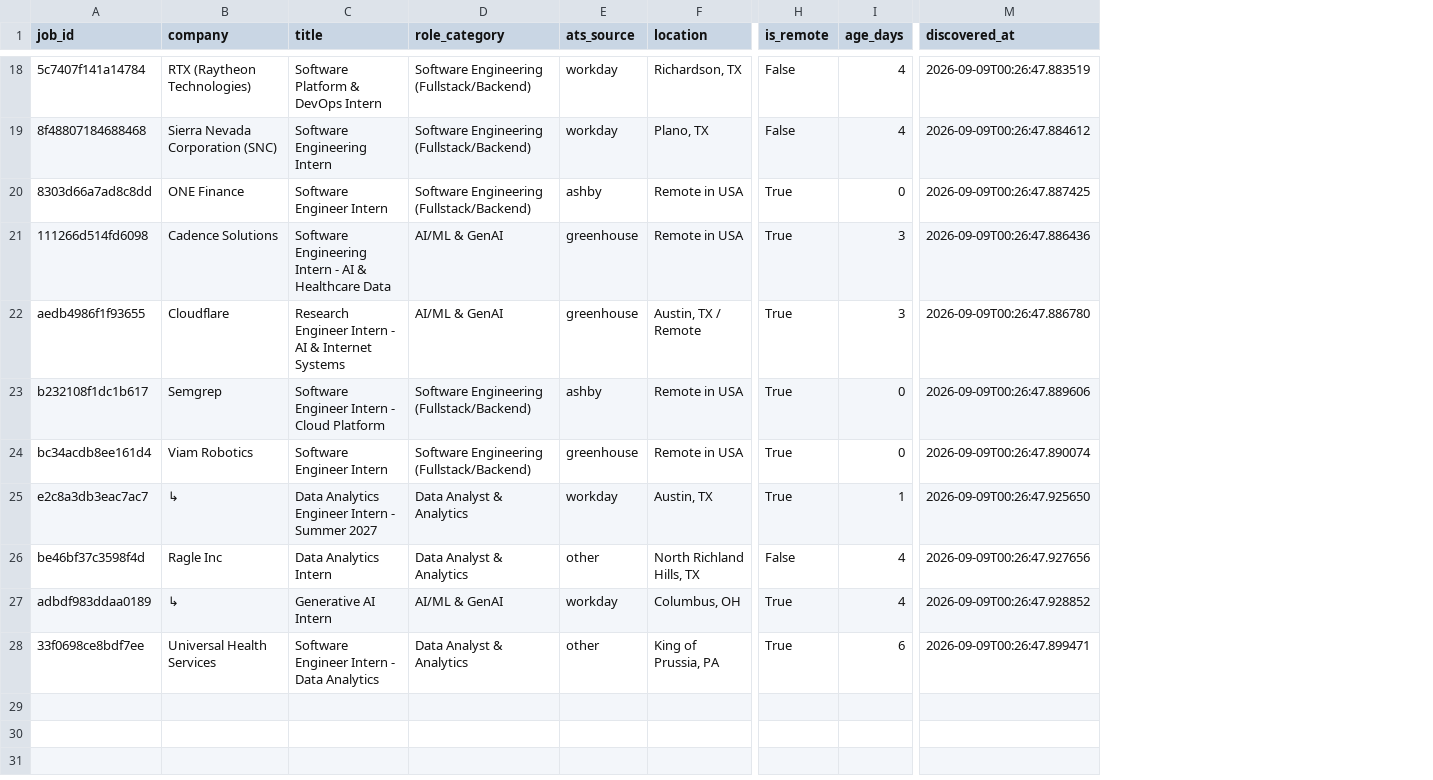
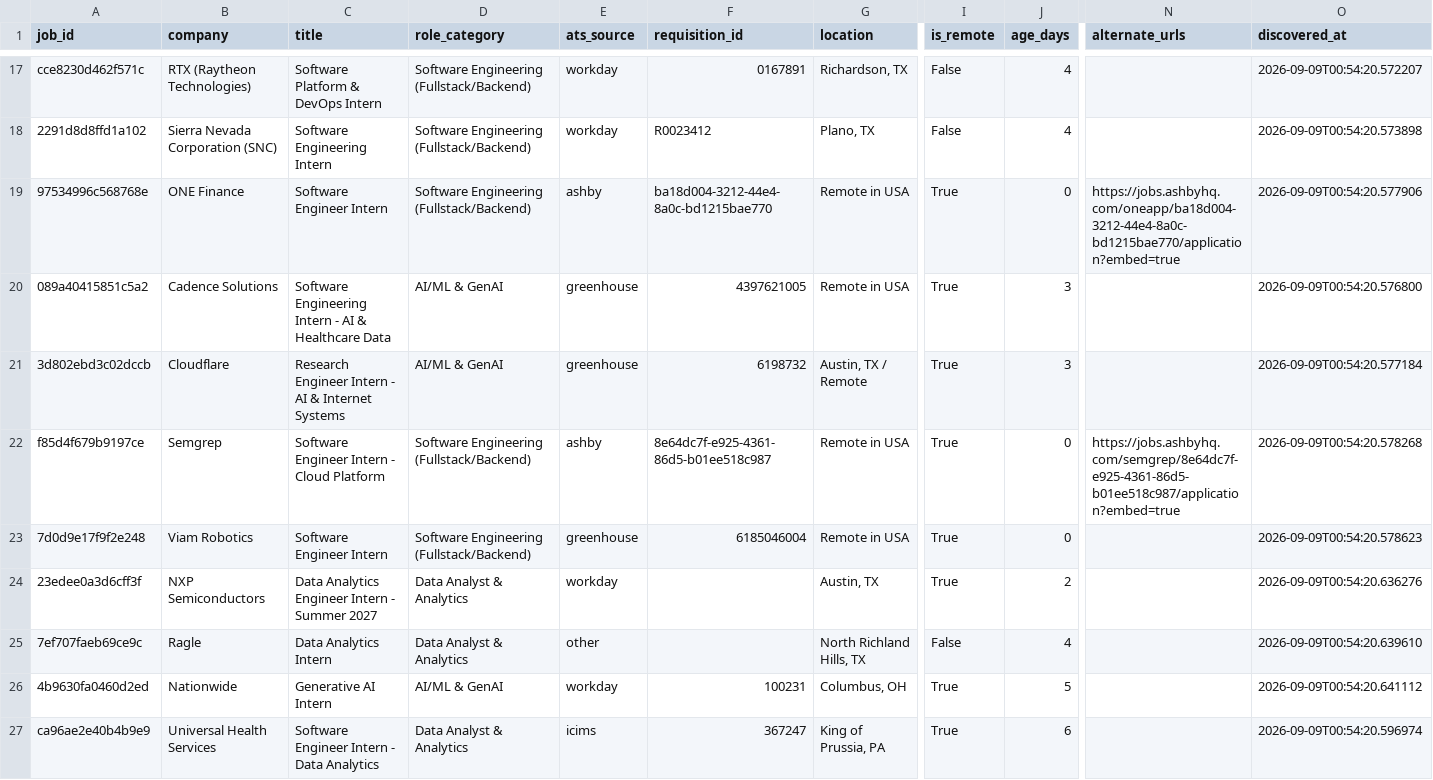
Before and after one commit to netflix2023/DFWCareerDevelopment-, a CSV file: output/clean_csvs/dfw_qualifying_jobs.csv, drawn as a sheet; only a part is shown, gaps mark what is left out; addresses are those after the commit; the diff covers the shown part only; the diff names each change by its address in the sheet, - before the commit and + after, or states it on an @@ line.

Commit message:
feat(module-1): URL normalization, subdomain company fallback, and Workday requisition deduplication

```diff
--- a/output/clean_csvs/dfw_qualifying_jobs.csv
+++ b/output/clean_csvs/dfw_qualifying_jobs.csv
+column F (requisition_id), rows 17-27: 0167891 | R0023412 | ba18d004-3212-44e4-8a0c-bd1215bae770 | 4397621005 | 6198732 | 8e64dc7f-e925-4361-86d5-b01ee518c987 | 6185046004 |  |  | 100231 | 367247
+column N (alternate_urls), rows 19-22: https://jobs.ashbyhq.com/oneapp/ba18d004-3212-44e4-8a0c-bd1215bae770/application?embed=true |  |  | https://jobs.ashbyhq.com/semgrep/8e64dc7f-e925-4361-86d5-b01ee518c987/application?embed=true
-A17 (job_id): 5c7407f141a14784
+A17 (job_id): cce8230d462f571c
-O17 (discovered_at): 2026-09-09T00:26:47.883519
+O17 (discovered_at): 2026-09-09T00:54:20.572207
-A18 (job_id): 8f48807184688468
+A18 (job_id): 2291d8d8ffd1a102
-O18 (discovered_at): 2026-09-09T00:26:47.884612
+O18 (discovered_at): 2026-09-09T00:54:20.573898
-A19 (job_id): 8303d66a7ad8c8dd
+A19 (job_id): 97534996c568768e
-O19 (discovered_at): 2026-09-09T00:26:47.887425
+O19 (discovered_at): 2026-09-09T00:54:20.577906
-A20 (job_id): 111266d514fd6098
+A20 (job_id): 089a40415851c5a2
-O20 (discovered_at): 2026-09-09T00:26:47.886436
+O20 (discovered_at): 2026-09-09T00:54:20.576800
-A21 (job_id): aedb4986f1f93655
+A21 (job_id): 3d802ebd3c02dccb
-O21 (discovered_at): 2026-09-09T00:26:47.886780
+O21 (discovered_at): 2026-09-09T00:54:20.577184
-A22 (job_id): b232108f1dc1b617
+A22 (job_id): f85d4f679b9197ce
-O22 (discovered_at): 2026-09-09T00:26:47.889606
+O22 (discovered_at): 2026-09-09T00:54:20.578268
-A23 (job_id): bc34acdb8ee161d4
+A23 (job_id): 7d0d9e17f9f2e248
-O23 (discovered_at): 2026-09-09T00:26:47.890074
+O23 (discovered_at): 2026-09-09T00:54:20.578623
-A24 (job_id): e2c8a3db3eac7ac7
+A24 (job_id): 23edee0a3d6cff3f
-B24 (company): ↳
+B24 (company): NXP Semiconductors
-J24 (age_days): 1
+J24 (age_days): 2
-O24 (discovered_at): 2026-09-09T00:26:47.925650
+O24 (discovered_at): 2026-09-09T00:54:20.636276
-A25 (job_id): be46bf37c3598f4d
+A25 (job_id): 7ef707faeb69ce9c
-B25 (company): Ragle Inc
+B25 (company): Ragle
-O25 (discovered_at): 2026-09-09T00:26:47.927656
+O25 (discovered_at): 2026-09-09T00:54:20.639610
-A26 (job_id): adbdf983ddaa0189
+A26 (job_id): 4b9630fa0460d2ed
-B26 (company): ↳
+B26 (company): Nationwide
-J26 (age_days): 4
+J26 (age_days): 5
-O26 (discovered_at): 2026-09-09T00:26:47.928852
+O26 (discovered_at): 2026-09-09T00:54:20.641112
-A27 (job_id): 33f0698ce8bdf7ee
+A27 (job_id): ca96ae2e40b4b9e9
-E27 (ats_source): other
+E27 (ats_source): icims
-O27 (discovered_at): 2026-09-09T00:26:47.899471
+O27 (discovered_at): 2026-09-09T00:54:20.596974
```
Also changed, not shown: 1 removed row and 28 edited cells elsewhere in this file, 13 other files.
